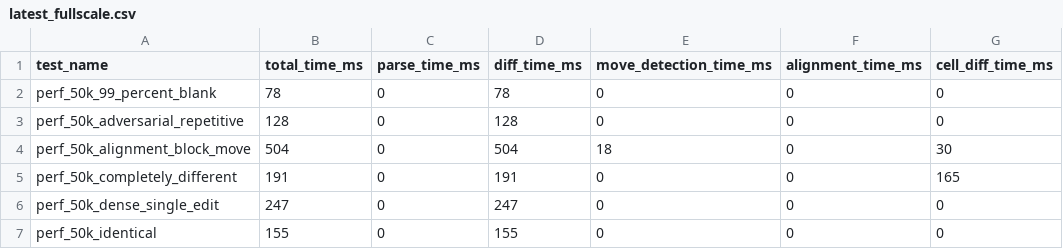
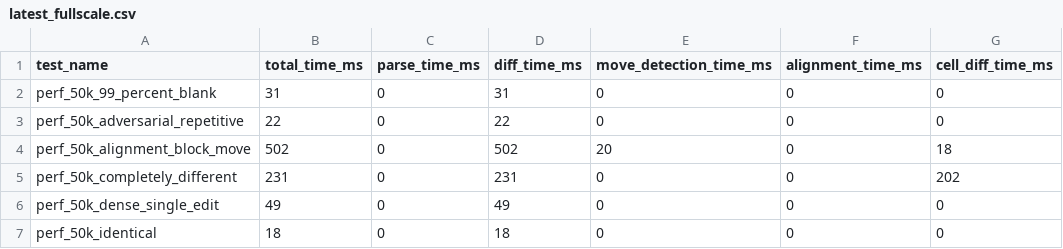
Before and after one commit to dvorakstephen11/tabulensis, a CSV file: benchmarks/latest_fullscale.csv, drawn as a sheet; only a part is shown; the diff names each change by its address in the sheet, - before the commit and + after, or states it on an @@ line.

```diff
--- a/benchmarks/latest_fullscale.csv
+++ b/benchmarks/latest_fullscale.csv
-B2 (total_time_ms): 78
+B2 (total_time_ms): 31
-D2 (diff_time_ms): 78
+D2 (diff_time_ms): 31
-B3 (total_time_ms): 128
+B3 (total_time_ms): 22
-D3 (diff_time_ms): 128
+D3 (diff_time_ms): 22
-B4 (total_time_ms): 504
+B4 (total_time_ms): 502
-D4 (diff_time_ms): 504
+D4 (diff_time_ms): 502
-E4 (move_detection_time_ms): 18
+E4 (move_detection_time_ms): 20
-G4 (cell_diff_time_ms): 30
+G4 (cell_diff_time_ms): 18
-B5 (total_time_ms): 191
+B5 (total_time_ms): 231
-D5 (diff_time_ms): 191
+D5 (diff_time_ms): 231
-G5 (cell_diff_time_ms): 165
+G5 (cell_diff_time_ms): 202
-B6 (total_time_ms): 247
+B6 (total_time_ms): 49
-D6 (diff_time_ms): 247
+D6 (diff_time_ms): 49
-B7 (total_time_ms): 155
+B7 (total_time_ms): 18
-D7 (diff_time_ms): 155
+D7 (diff_time_ms): 18
```
Also changed, not shown: benchmarks/latest_e2e.csv, 34 other files.
